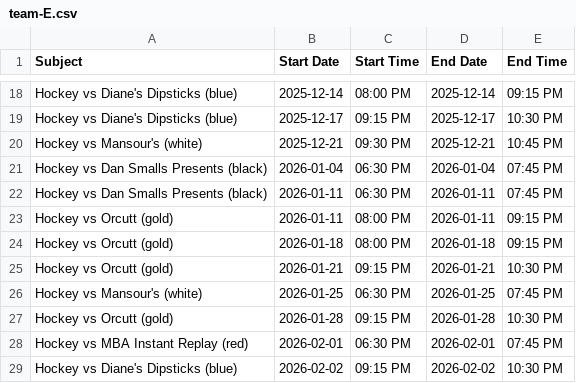
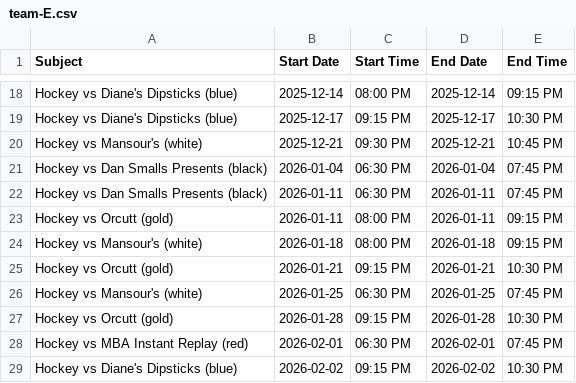
Before and after one commit to suany/scripts, a CSV file: ab-hockey/team-E.csv, drawn as a sheet; only a part is shown, gaps mark what is left out.

```diff
--- a/ab-hockey/team-E.csv
+++ b/ab-hockey/team-E.csv
@@ -23,3 +23,3 @@ Hockey vs Dan Smalls Presents (black),2026-01-11,06:30 PM,2026-01-11,07:45 PM
 Hockey vs Orcutt (gold),2026-01-11,08:00 PM,2026-01-11,09:15 PM
-Hockey vs Orcutt (gold),2026-01-18,08:00 PM,2026-01-18,09:15 PM
+Hockey vs Mansour's (white),2026-01-18,08:00 PM,2026-01-18,09:15 PM
 Hockey vs Orcutt (gold),2026-01-21,09:15 PM,2026-01-21,10:30 PM
```
Also changed, not shown: ab-hockey/schedule.csv, ab-hockey/team-A.csv, 6 other files.
